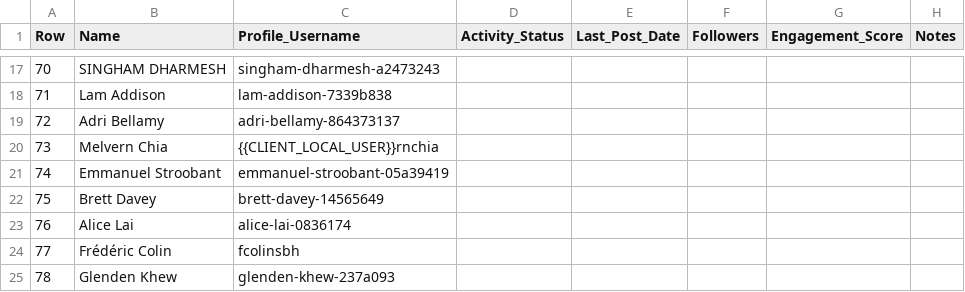
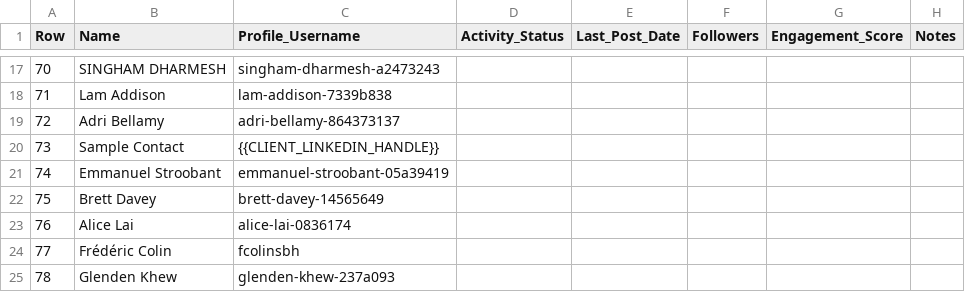
Before and after one commit to nexiusdev/linkedin-skills-suite, a CSV file: linkedin-core/shared/logs/activity-scan-results-template.csv, drawn as a sheet; only a part is shown, gaps mark what is left out.

```diff
--- a/linkedin-core/shared/logs/activity-scan-results-template.csv
+++ b/linkedin-core/shared/logs/activity-scan-results-template.csv
@@ -19,3 +19,3 @@ Row,Name,Profile_Username,Activity_Status,Last_Post_Date,Followers,Engagement_Sc
 72,Adri Bellamy,adri-bellamy-864373137,,,,,
-73,Melvern Chia,{{CLIENT_LOCAL_USER}}rnchia,,,,,
+73,Sample Contact,{{CLIENT_LINKEDIN_HANDLE}},,,,,
 74,Emmanuel Stroobant,emmanuel-stroobant-05a39419,,,,,
```
Also changed, not shown: shared/logs/activity-scan-results-template.csv, 53 other files.
